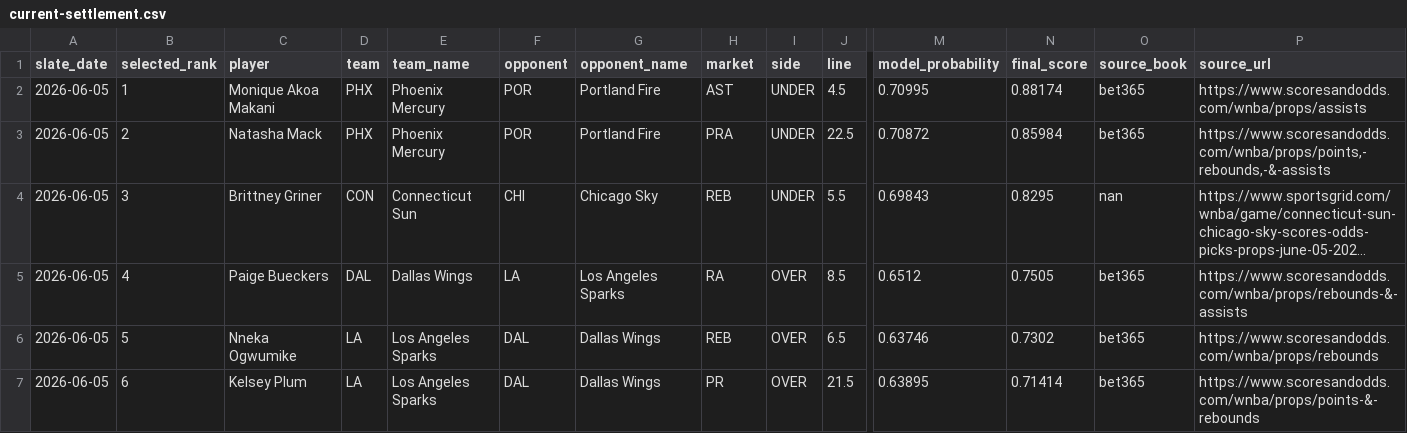
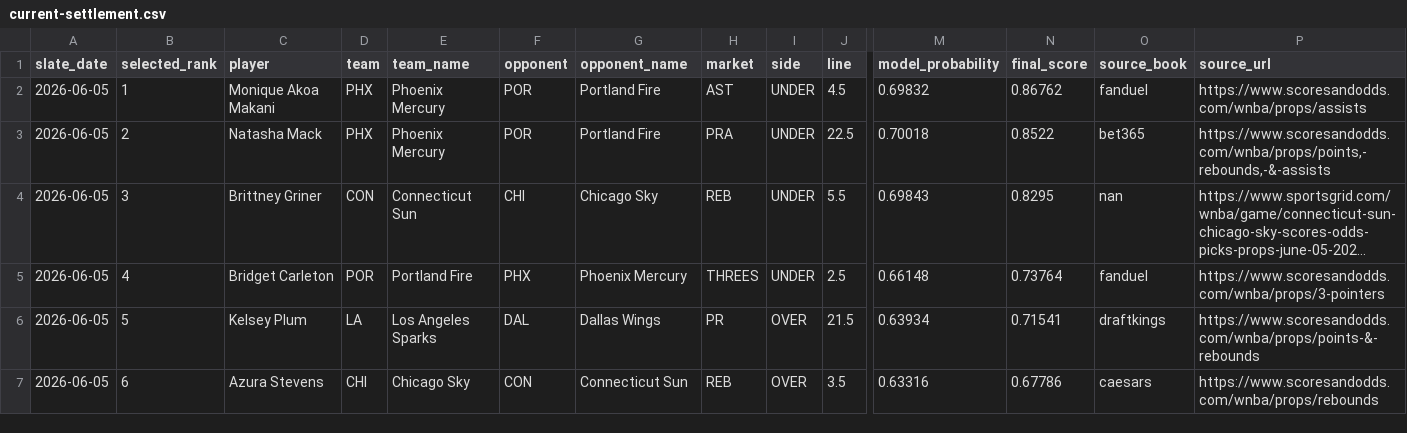
Before and after one commit to testqgw/SCP, a CSV file: wnba/output/current-settlement.csv, drawn as a sheet; only a part is shown, gaps mark what is left out; long unchanged cells end in …; the diff names each change by its address in the sheet, - before the commit and + after, or states it on an @@ line.

```diff
--- a/wnba/output/current-settlement.csv
+++ b/wnba/output/current-settlement.csv
-M2 (model_probability): 0.70995
+M2 (model_probability): 0.69832
-N2 (final_score): 0.88174
+N2 (final_score): 0.86762
-O2 (source_book): bet365
+O2 (source_book): fanduel
-M3 (model_probability): 0.70872
+M3 (model_probability): 0.70018
-N3 (final_score): 0.85984
+N3 (final_score): 0.8522
-C5 (player): Paige Bueckers
+C5 (player): Bridget Carleton
-D5 (team): DAL
+D5 (team): POR
-E5 (team_name): Dallas Wings
+E5 (team_name): Portland Fire
-F5 (opponent): LA
+F5 (opponent): PHX
-G5 (opponent_name): Los Angeles Sparks
+G5 (opponent_name): Phoenix Mercury
-H5 (market): RA
+H5 (market): THREES
-I5 (side): OVER
+I5 (side): UNDER
-J5 (line): 8.5
+J5 (line): 2.5
-M5 (model_probability): 0.6512
+M5 (model_probability): 0.66148
-N5 (final_score): 0.7505
+N5 (final_score): 0.73764
-O5 (source_book): bet365
+O5 (source_book): fanduel
-P5 (source_url): https://www.scoresandodds.com/wnba/props/rebounds-&-assists
+P5 (source_url): https://www.scoresandodds.com/wnba/props/3-pointers
-C6 (player): Nneka Ogwumike
+C6 (player): Kelsey Plum
-H6 (market): REB
+H6 (market): PR
-J6 (line): 6.5
+J6 (line): 21.5
-M6 (model_probability): 0.63746
+M6 (model_probability): 0.63934
-N6 (final_score): 0.7302
+N6 (final_score): 0.71541
-O6 (source_book): bet365
+O6 (source_book): draftkings
-P6 (source_url): https://www.scoresandodds.com/wnba/props/rebounds
+P6 (source_url): https://www.scoresandodds.com/wnba/props/points-&-rebounds
-C7 (player): Kelsey Plum
+C7 (player): Azura Stevens
-D7 (team): LA
+D7 (team): CHI
-E7 (team_name): Los Angeles Sparks
+E7 (team_name): Chicago Sky
-F7 (opponent): DAL
+F7 (opponent): CON
-G7 (opponent_name): Dallas Wings
+G7 (opponent_name): Connecticut Sun
-H7 (market): PR
+H7 (market): REB
-J7 (line): 21.5
+J7 (line): 3.5
-M7 (model_probability): 0.63895
+M7 (model_probability): 0.63316
-N7 (final_score): 0.71414
+N7 (final_score): 0.67786
-O7 (source_book): bet365
+O7 (source_book): caesars
-P7 (source_url): https://www.scoresandodds.com/wnba/props/points-&-rebounds
+P7 (source_url): https://www.scoresandodds.com/wnba/props/rebounds
```
Also changed, not shown: wnba/data/current/expanded_board_2026-06-05.csv, wnba/output/current-card.csv, 5 other files.
